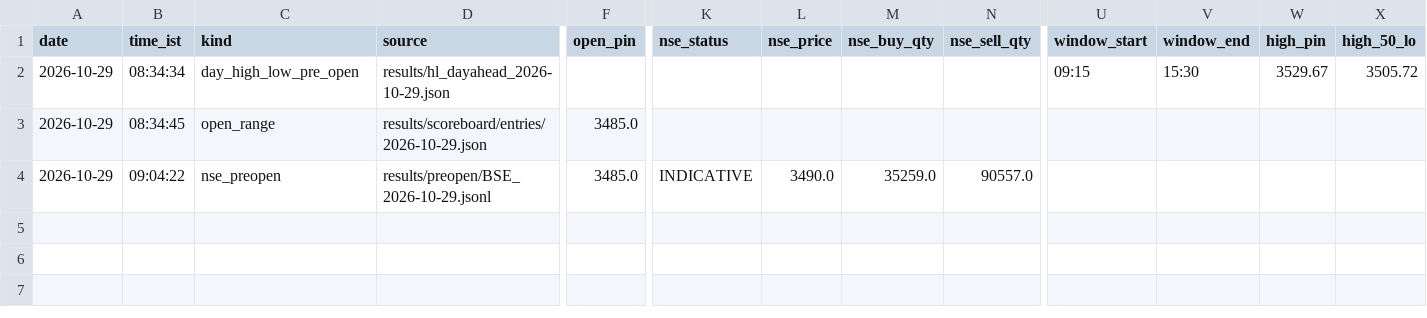
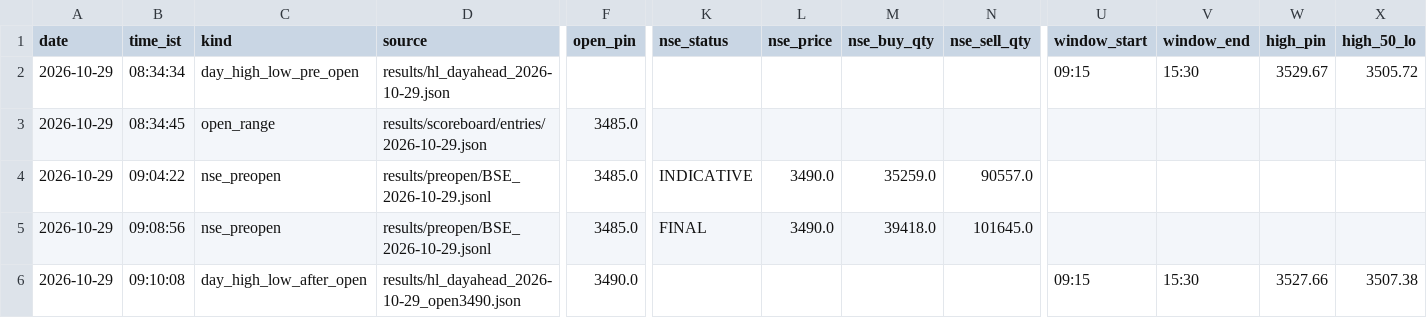
Before and after one commit to shauryaa1808g-max/pred_18, a CSV file: results/readings/by_day/2026-10-29.csv, drawn as a sheet; only a part is shown, gaps mark what is left out; rows hold the shown columns only; the diff names each change by its address in the sheet, - before the commit and + after, or states it on an @@ line.

```diff
--- a/results/readings/by_day/2026-10-29.csv
+++ b/results/readings/by_day/2026-10-29.csv
+row 5: 2026-10-29 | 09:08:56 | nse_preopen | results/preopen/BSE_2026-10-29.jsonl | 3485.0 | FINAL | 3490.0 | 39418.0 | 101645.0
+row 6: 2026-10-29 | 09:10:08 | day_high_low_after_open | results/hl_dayahead_2026-10-29_open3490.json | 3490.0 |  |  |  |  | 09:15 | 15:30 | 3527.66 | 3507.38
```
Also changed, not shown: results/readings/readings.csv, 3 other files.
